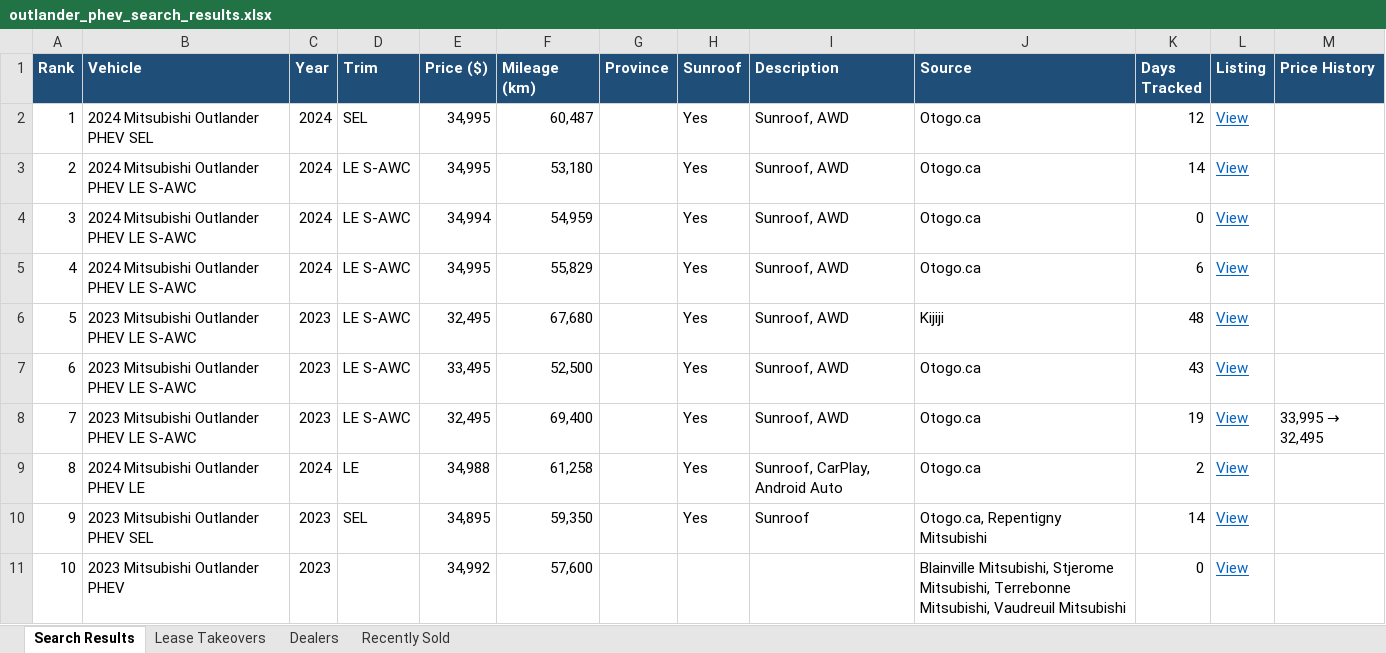
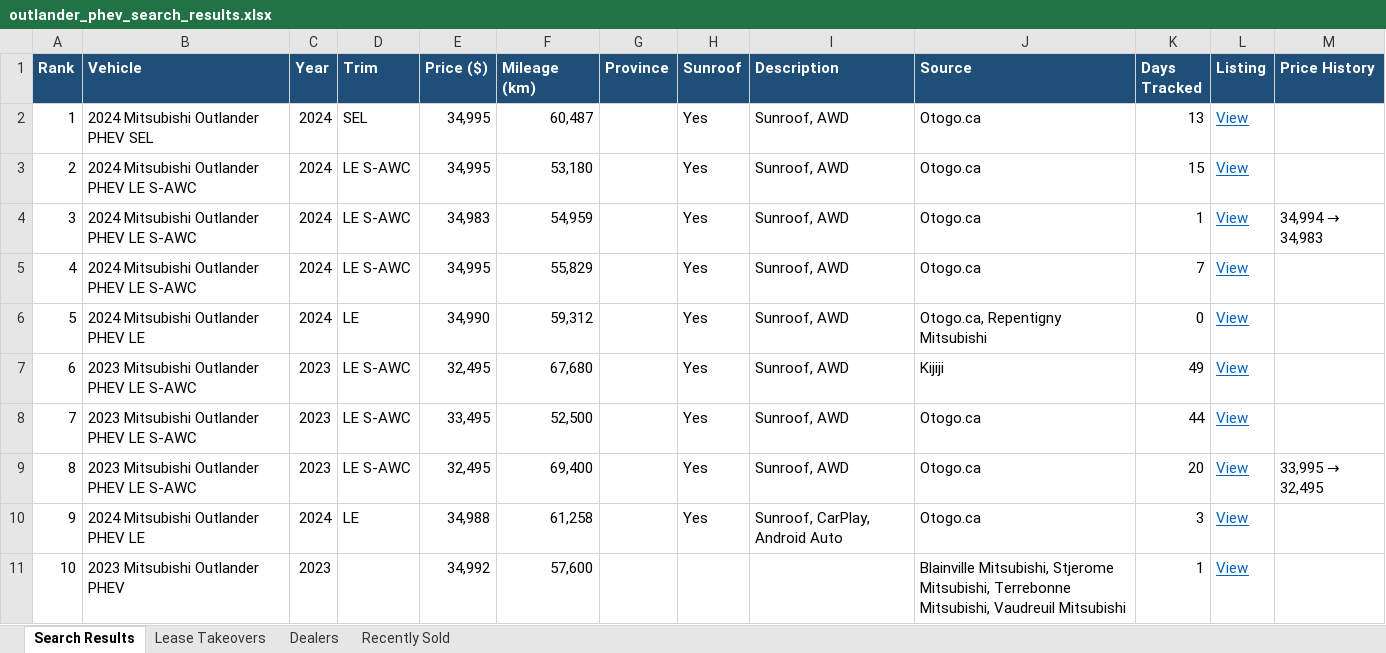
Before and after one commit to mdnaseershah/vehicle-search-automation, an Excel workbook: outlander_phev_search_results.xlsx, sheet Search Results, drawn as a sheet; values as stored, in another font and other column widths than the file's, no borders; removed rows and columns are numbered as before the commit, all else as after; the diff names each change by its address in the sheet, - before the commit and + after, or states it on an @@ line.

```diff
--- a/outlander_phev_search_results.xlsx (sheet Search Results)
+++ b/outlander_phev_search_results.xlsx (sheet Search Results)
-K2 (Days Tracked): 12
+K2 (Days Tracked): 13
-K3 (Days Tracked): 14
+K3 (Days Tracked): 15
-E4 (Price ($)): 34,994
+E4 (Price ($)): 34,983
-K4 (Days Tracked): 0
+K4 (Days Tracked): 1
@@ M4 (Price History): (empty) → 34,994 → 34,983 @@
-K5 (Days Tracked): 6
+K5 (Days Tracked): 7
+row 6: 5 | 2024 Mitsubishi Outlander PHEV LE | 2024 | LE | 34,990 | 59,312 |  | Yes | Sunroof, AWD | Otogo.ca, Repentigny Mitsubishi | 0 | View
@@ column A (Rank) renumbered between rows 7 and 10 @@
-K7 (Days Tracked): 48
+K7 (Days Tracked): 49
-K8 (Days Tracked): 43
+K8 (Days Tracked): 44
-K9 (Days Tracked): 19
+K9 (Days Tracked): 20
-K10 (Days Tracked): 2
+K10 (Days Tracked): 3
-row 10: 9 | 2023 Mitsubishi Outlander PHEV SEL | 2023 | SEL | 34,895 | 59,350 |  | Yes | Sunroof | Otogo.ca, Repentigny Mitsubishi | 14 | View
-K11 (Days Tracked): 0
+K11 (Days Tracked): 1
```
Also changed, not shown: sheet Recently Sold, 3 other files.
